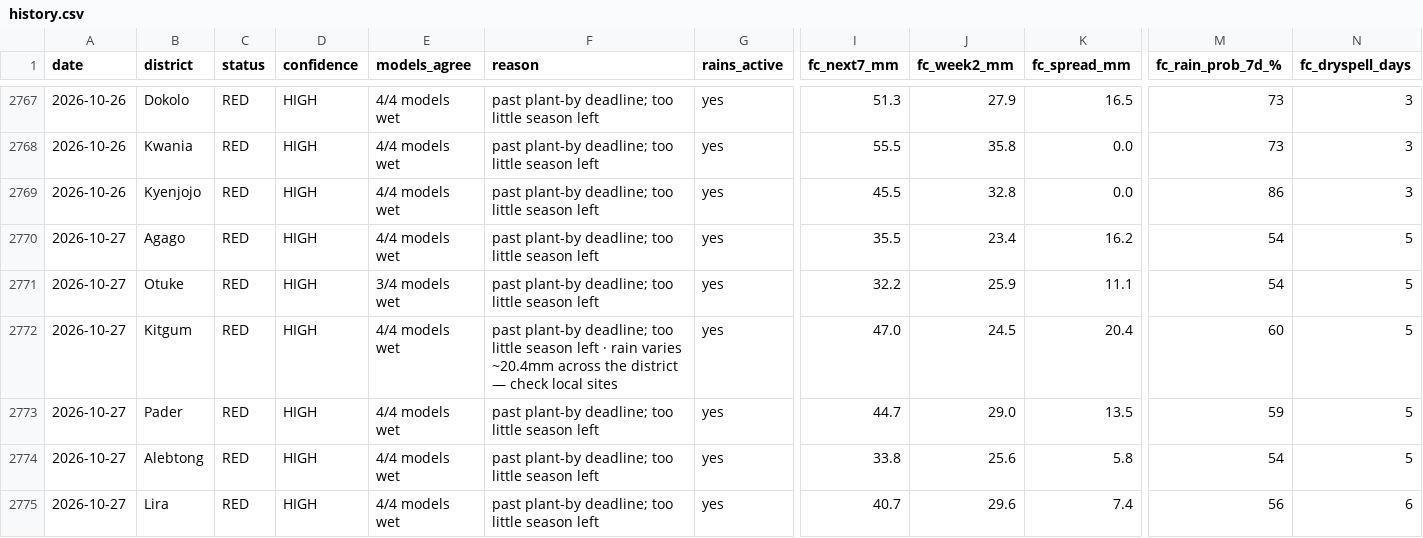
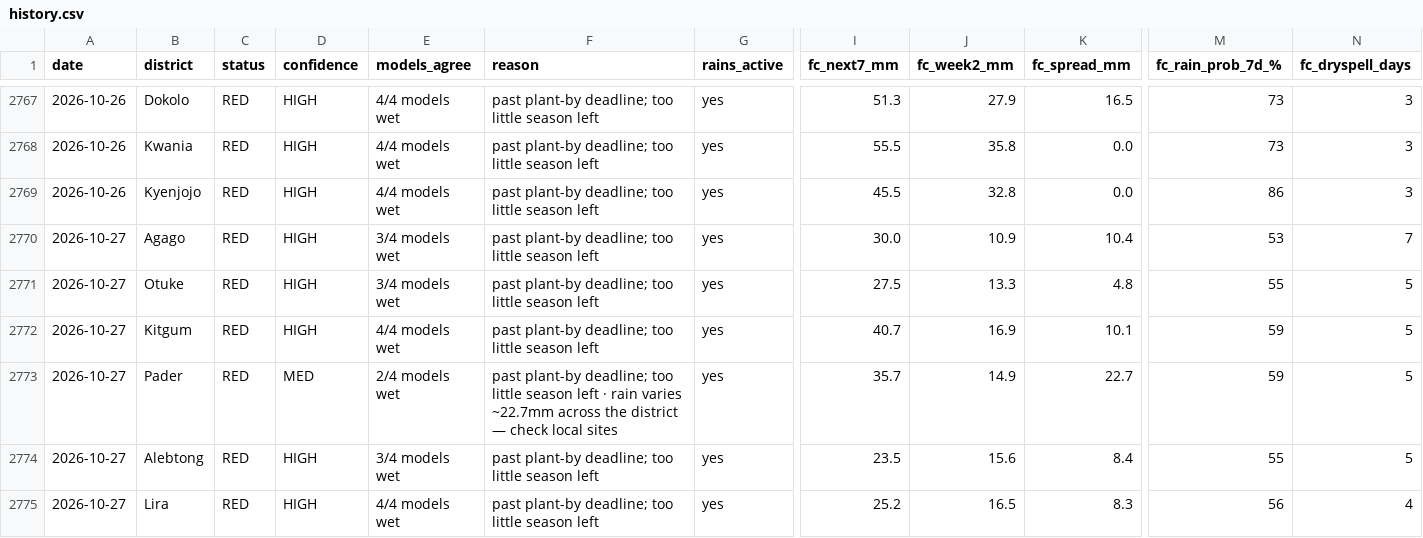
Before and after one commit to quinn-Uganda/planting-monitor, a CSV file: planting_monitor_out/history.csv, drawn as a sheet; only a part is shown, gaps mark what is left out; the diff covers the shown part only; the diff names each change by its address in the sheet, - before the commit and + after, or states it on an @@ line.

```diff
--- a/planting_monitor_out/history.csv
+++ b/planting_monitor_out/history.csv
-E2770 (models_agree): 4/4 models wet
+E2770 (models_agree): 3/4 models wet
-I2770 (fc_next7_mm): 35.5
+I2770 (fc_next7_mm): 30.0
-J2770 (fc_week2_mm): 23.4
+J2770 (fc_week2_mm): 10.9
-K2770 (fc_spread_mm): 16.2
+K2770 (fc_spread_mm): 10.4
-M2770 (fc_rain_prob_7d_%): 54
+M2770 (fc_rain_prob_7d_%): 53
-N2770 (fc_dryspell_days): 5
+N2770 (fc_dryspell_days): 7
-I2771 (fc_next7_mm): 32.2
+I2771 (fc_next7_mm): 27.5
-J2771 (fc_week2_mm): 25.9
+J2771 (fc_week2_mm): 13.3
-K2771 (fc_spread_mm): 11.1
+K2771 (fc_spread_mm): 4.8
-M2771 (fc_rain_prob_7d_%): 54
+M2771 (fc_rain_prob_7d_%): 55
-F2772 (reason): …season left · rain varies ~20.4mm across the district — check local sites
+F2772 (reason): …season left
-I2772 (fc_next7_mm): 47.0
+I2772 (fc_next7_mm): 40.7
-J2772 (fc_week2_mm): 24.5
+J2772 (fc_week2_mm): 16.9
-K2772 (fc_spread_mm): 20.4
+K2772 (fc_spread_mm): 10.1
-M2772 (fc_rain_prob_7d_%): 60
+M2772 (fc_rain_prob_7d_%): 59
-D2773 (confidence): HIGH
+D2773 (confidence): MED
-E2773 (models_agree): 4/4 models wet
+E2773 (models_agree): 2/4 models wet
-F2773 (reason): …season left
+F2773 (reason): …season left · rain varies ~22.7mm across the district — check local sites
-I2773 (fc_next7_mm): 44.7
+I2773 (fc_next7_mm): 35.7
-J2773 (fc_week2_mm): 29.0
+J2773 (fc_week2_mm): 14.9
-K2773 (fc_spread_mm): 13.5
+K2773 (fc_spread_mm): 22.7
-E2774 (models_agree): 4/4 models wet
+E2774 (models_agree): 3/4 models wet
-I2774 (fc_next7_mm): 33.8
+I2774 (fc_next7_mm): 23.5
-J2774 (fc_week2_mm): 25.6
+J2774 (fc_week2_mm): 15.6
-K2774 (fc_spread_mm): 5.8
+K2774 (fc_spread_mm): 8.4
-M2774 (fc_rain_prob_7d_%): 54
+M2774 (fc_rain_prob_7d_%): 55
-I2775 (fc_next7_mm): 40.7
+I2775 (fc_next7_mm): 25.2
-J2775 (fc_week2_mm): 29.6
+J2775 (fc_week2_mm): 16.5
-K2775 (fc_spread_mm): 7.4
+K2775 (fc_spread_mm): 8.3
-N2775 (fc_dryspell_days): 6
+N2775 (fc_dryspell_days): 4
```
Also changed, not shown: 78 edited cells elsewhere in this file, planting_monitor_out/status_today.csv, 4 other files.
